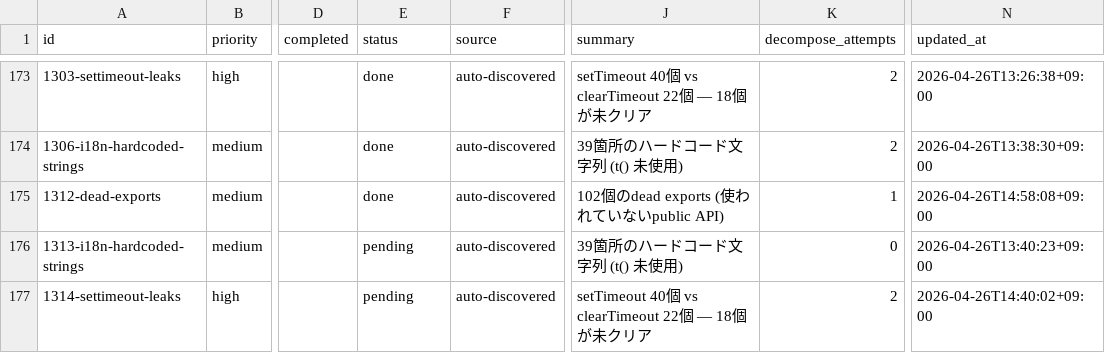
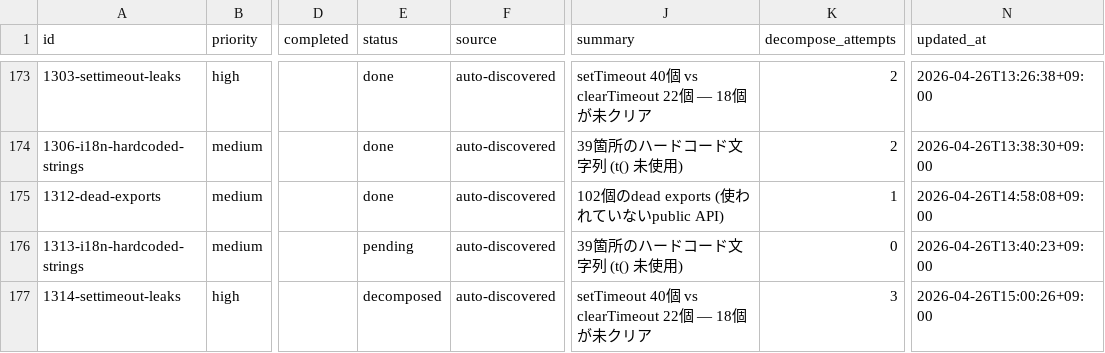
Before and after one commit to laximgqozaZZZYT/obsidian-graph-island, a CSV file: scripts/pipeline/issues.csv, drawn as a sheet; only a part is shown, gaps mark what is left out; the diff names each change by its address in the sheet, - before the commit and + after, or states it on an @@ line.

```diff
--- a/scripts/pipeline/issues.csv
+++ b/scripts/pipeline/issues.csv
-E177 (status): pending
+E177 (status): decomposed
-K177 (decompose_attempts): 2
+K177 (decompose_attempts): 3
-N177 (updated_at): 2026-04-26T14:40:02+09:00
+N177 (updated_at): 2026-04-26T15:00:26+09:00
```
Also changed, not shown: scripts/pipeline/tasks.csv, 2 other files.
